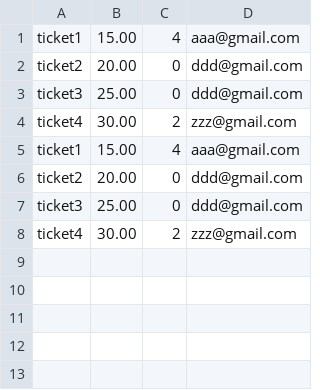
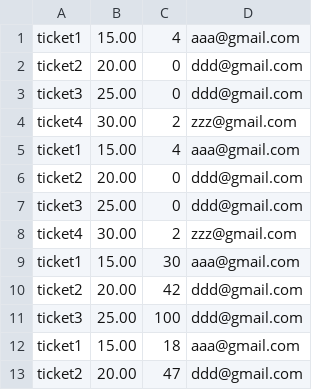
Before and after one commit to rangozhang98/CISC327-Group19, a CSV file: src/ticket_updates/tickets_day_4.csv, drawn as a sheet; the diff names each change by its address in the sheet, - before the commit and + after, or states it on an @@ line.

```diff
--- a/src/ticket_updates/tickets_day_4.csv
+++ b/src/ticket_updates/tickets_day_4.csv
+row 9: ticket1 | 15.00 | 30 | aaa@gmail.com
+row 10: ticket2 | 20.00 | 42 | ddd@gmail.com
+row 11: ticket3 | 25.00 | 100 | ddd@gmail.com
+row 12: ticket1 | 15.00 | 18 | aaa@gmail.com
+row 13: ticket2 | 20.00 | 47 | ddd@gmail.com
```
Also changed, not shown: src/account_updates/accounts_day_2.csv, src/account_updates/accounts_day_3.csv, 15 other files.
